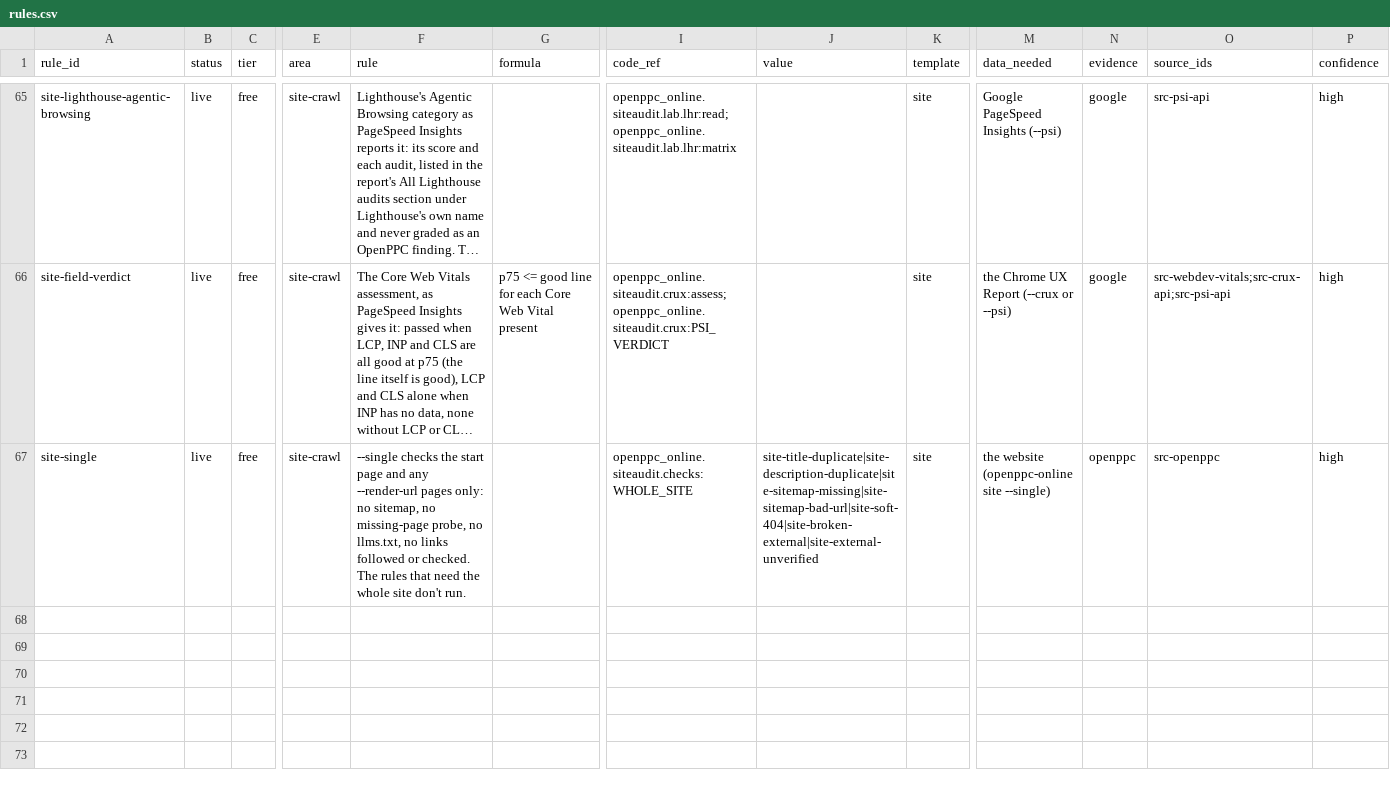
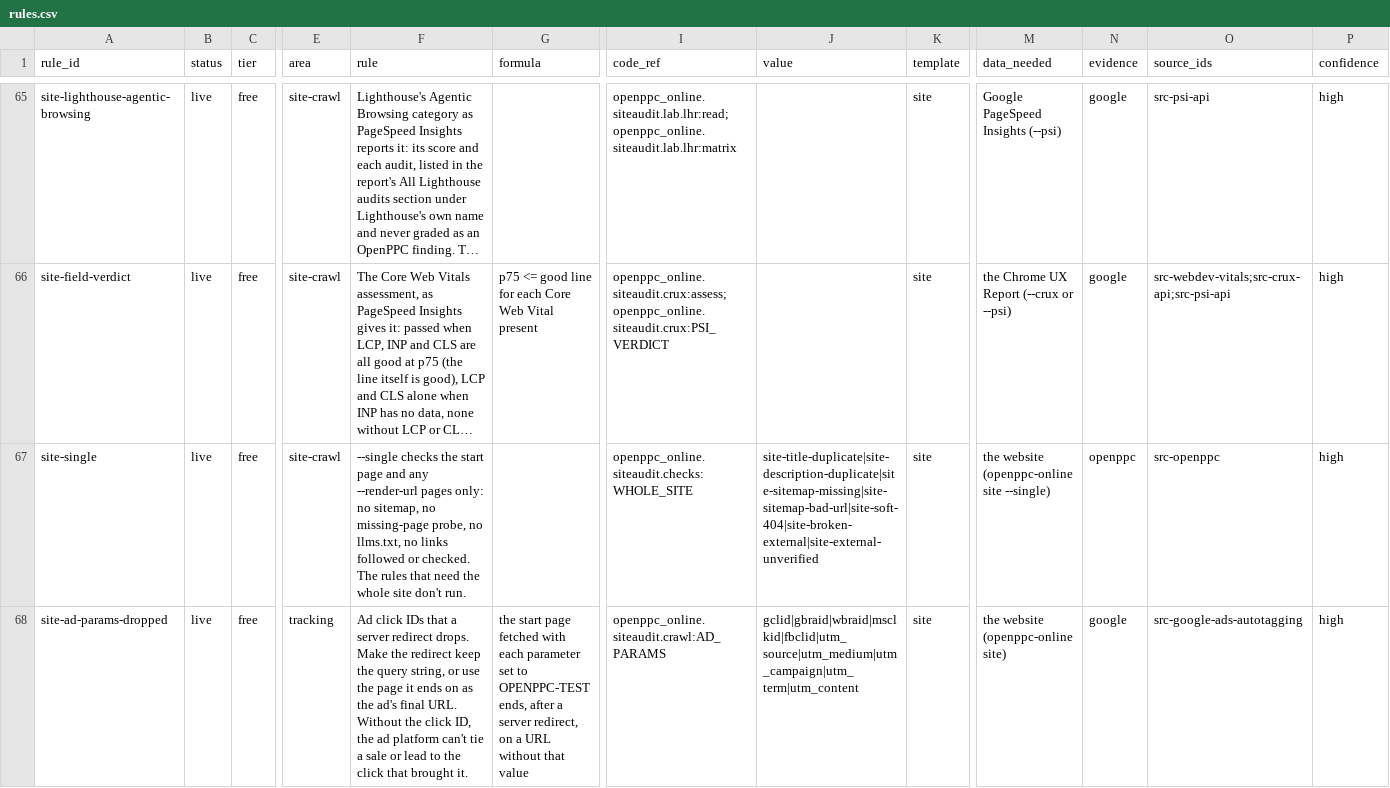
Before and after one commit to secondsteplabs/openppc, a CSV file: companion/rulebook/rules.csv, drawn as a sheet; only a part is shown, gaps mark what is left out; long unchanged cells end in …; rows hold the shown columns only; the diff names each change by its address in the sheet, - before the commit and + after, or states it on an @@ line.

```diff
--- a/companion/rulebook/rules.csv
+++ b/companion/rulebook/rules.csv
+row 68: site-ad-params-dropped | live | free | tracking | Ad click IDs that a server redirect drops. Make the redirect keep the query string, or use the page it ends on as the ad's final URL. Without the click ID, the ad platform can't tie a sale or lead to the click that brought it. | the start page fetched with each parameter set to OPENPPC-TEST ends, after a server redirect, on a URL without that value | openppc_online.siteaudit.crawl:AD_PARAMS | gclid|gbraid|wbraid|msclkid|fbclid|utm_source|utm_medium|utm_campaign|utm_term|utm_content | site | the website (openppc-online site) | google | src-google-ads-autotagging | high
```
Also changed, not shown: companion/rulebook/sources.csv, 6 other files.
